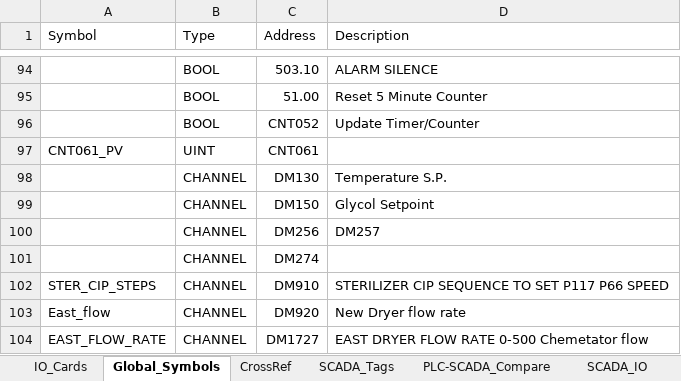
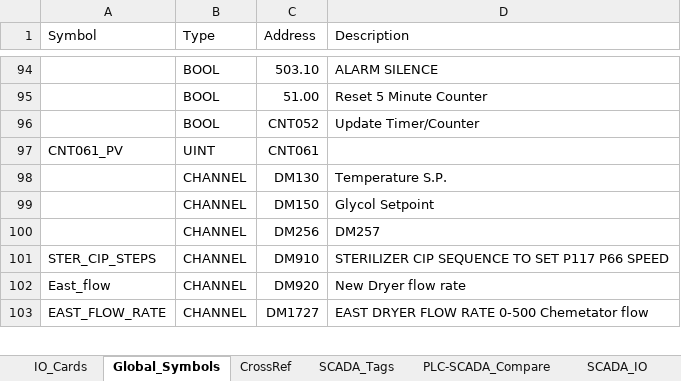
Before and after one commit to g-gregoire/Omron-AB-Converter, an Excel workbook: Tag_Builder/Input/PLC_Tags_IDH.xlsx, sheet Global_Symbols, drawn as a sheet; only a part is shown, gaps mark what is left out; values as stored, in another font and other column widths than the file's, no borders; table styles not drawn; the diff names each change by its address in the sheet, - before the commit and + after, or states it on an @@ line.

```diff
--- a/Tag_Builder/Input/PLC_Tags_IDH.xlsx (sheet Global_Symbols)
+++ b/Tag_Builder/Input/PLC_Tags_IDH.xlsx (sheet Global_Symbols)
-row 101:  | CHANNEL | DM274
```
Also changed, not shown: 23 other files.
